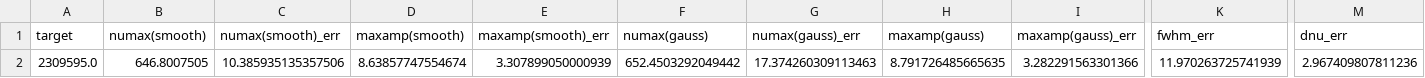
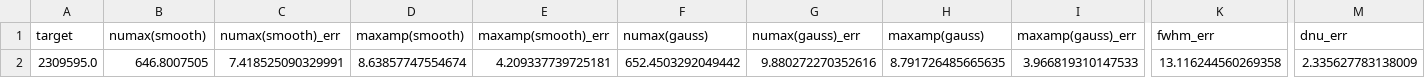
Before and after one commit to ashleychontos/pySYD, a CSV file: Files/results/2309595/2309595_globalpars.csv, drawn as a sheet; only a part is shown, gaps mark what is left out; the diff names each change by its address in the sheet, - before the commit and + after, or states it on an @@ line.

```diff
--- a/Files/results/2309595/2309595_globalpars.csv
+++ b/Files/results/2309595/2309595_globalpars.csv
-C2 (numax(smooth)_err): 10.385935135357506
+C2 (numax(smooth)_err): 7.418525090329991
-E2 (maxamp(smooth)_err): 3.307899050000939
+E2 (maxamp(smooth)_err): 4.209337739725181
-G2 (numax(gauss)_err): 17.374260309113463
+G2 (numax(gauss)_err): 9.880272270352616
-I2 (maxamp(gauss)_err): 3.282291563301366
+I2 (maxamp(gauss)_err): 3.966819310147533
-K2 (fwhm_err): 11.970263725741939
+K2 (fwhm_err): 13.116244560269358
-M2 (dnu_err): 2.967409807811236
+M2 (dnu_err): 2.335627783138009
```
Also changed, not shown: Files/globalpars.csv, Files/results/1435467/1435467_globalpars.csv, 5 other files.
